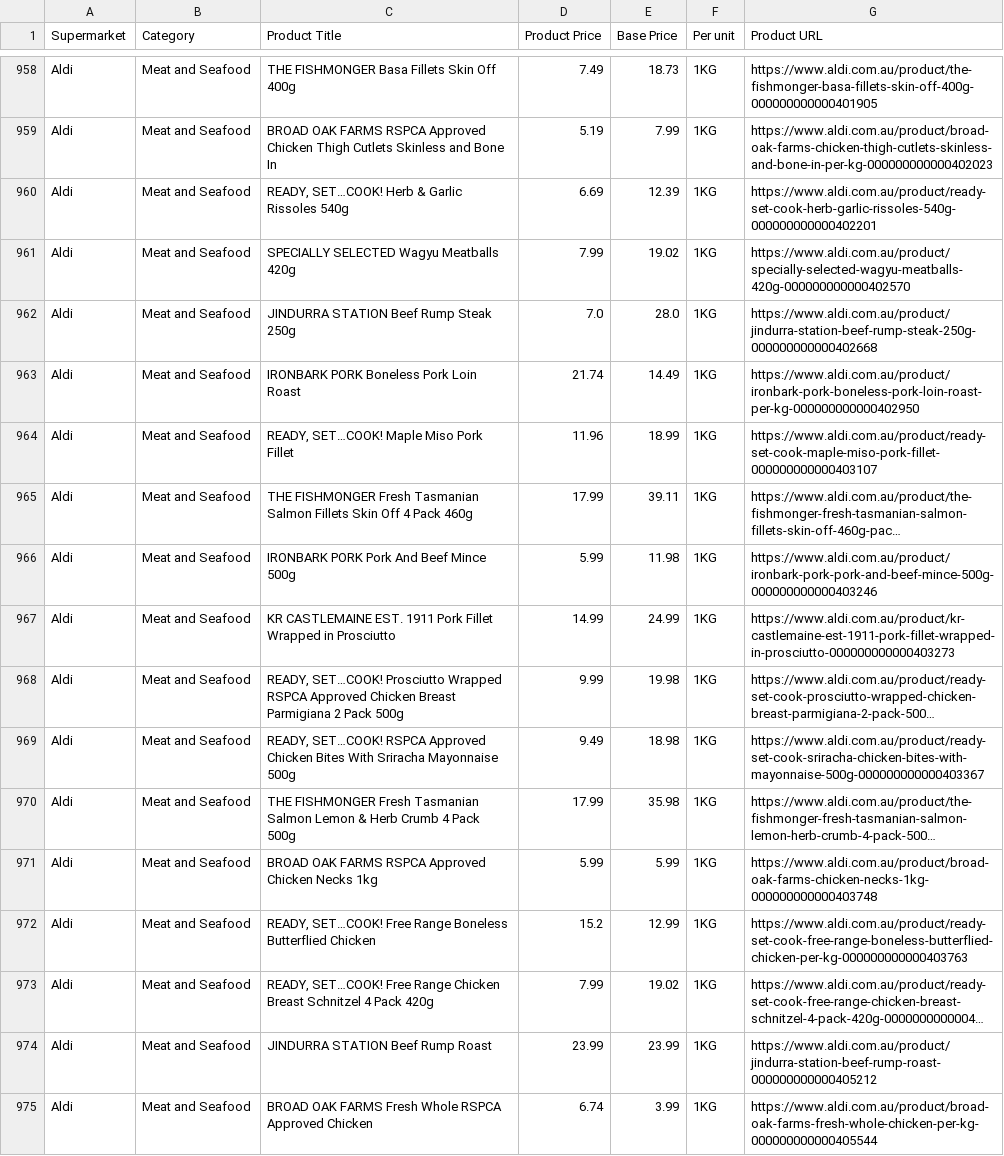
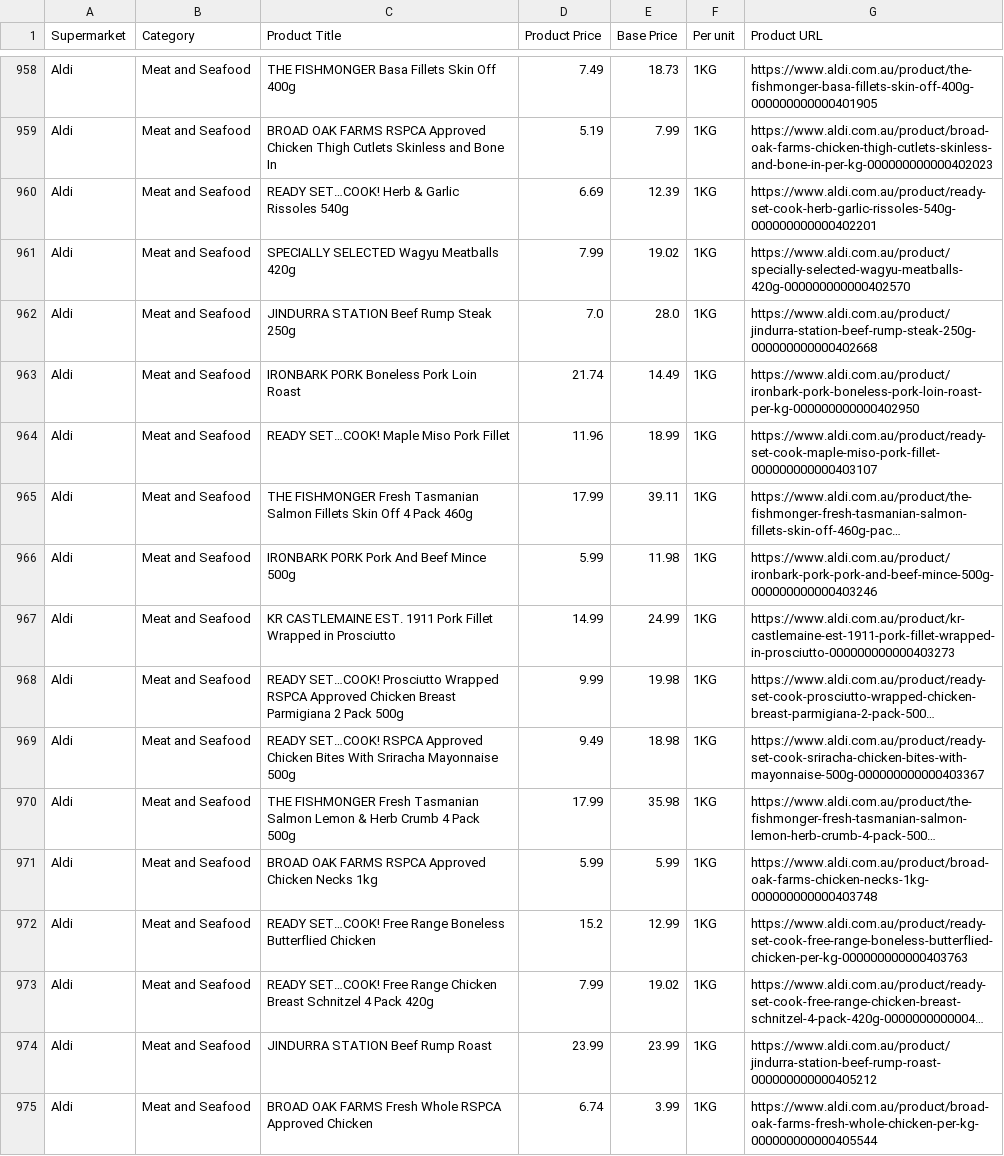
Before and after one commit to freewil4free/shopper, a CSV file: combined_data.csv, drawn as a sheet; only a part is shown, gaps mark what is left out; long unchanged cells end in …; the diff covers the shown part only; the diff names each change by its address in the sheet, - before the commit and + after, or states it on an @@ line.

Commit message:
Add files via upload
Signed-off-by: freewil4free <wilzeke@gmail.com>

```diff
--- a/combined_data.csv
+++ b/combined_data.csv
-C960 (Product Title): READY, SET…COOK! Herb & Garlic Rissoles 540g
+C960 (Product Title): READY SET…COOK! Herb & Garlic Rissoles 540g
-C964 (Product Title): READY, SET…COOK! Maple Miso Pork Fillet
+C964 (Product Title): READY SET…COOK! Maple Miso Pork Fillet
-C968 (Product Title): READY, SET…COOK! Prosciutto…
+C968 (Product Title): READY SET…COOK! Prosciutto…
-C969 (Product Title): READY, SET…COOK! RSPCA…
+C969 (Product Title): READY SET…COOK! RSPCA…
-C972 (Product Title): READY, SET…COOK! Free…
+C972 (Product Title): READY SET…COOK! Free…
-C973 (Product Title): READY, SET…COOK! Free…
+C973 (Product Title): READY SET…COOK! Free…
```
Also changed, not shown: 64 edited cells elsewhere in this file.
